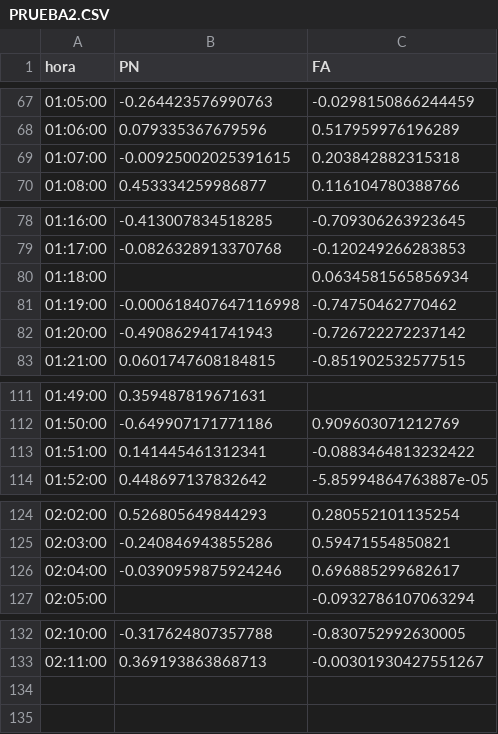
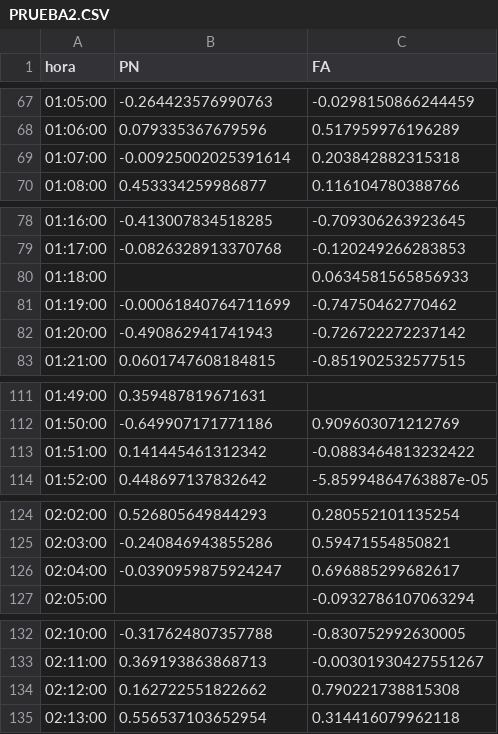
Before and after one commit to verdierdiego/analisis-sentimientos, a CSV file: balotaje/Actualizacion_Graficos/PRUEBA2.CSV, drawn as a sheet; only a part is shown, gaps mark what is left out.

Commit message:
hora actualizada 02:15:21

```diff
--- a/balotaje/Actualizacion_Graficos/PRUEBA2.CSV
+++ b/balotaje/Actualizacion_Graficos/PRUEBA2.CSV
@@ -68,3 +68,3 @@ hora,PN,FA
 01:06:00,0.079335367679596,0.517959976196289
-01:07:00,-0.00925002025391615,0.203842882315318
+01:07:00,-0.00925002025391614,0.203842882315318
 01:08:00,0.453334259986877,0.116104780388766
@@ -79,4 +79,4 @@ hora,PN,FA
 01:17:00,-0.0826328913370768,-0.120249266283853
-01:18:00,,0.0634581565856934
-01:19:00,-0.000618407647116998,-0.74750462770462
+01:18:00,,0.0634581565856933
+01:19:00,-0.00061840764711699,-0.74750462770462
 01:20:00,-0.490862941741943,-0.726722272237142
@@ -112,3 +112,3 @@ hora,PN,FA
 01:50:00,-0.649907171771186,0.909603071212769
-01:51:00,0.141445461312341,-0.0883464813232422
+01:51:00,0.141445461312342,-0.0883464813232422
 01:52:00,0.448697137832642,-5.85994864763887e-05
@@ -125,3 +125,3 @@ hora,PN,FA
 02:03:00,-0.240846943855286,0.59471554850821
-02:04:00,-0.0390959875924246,0.696885299682617
+02:04:00,-0.0390959875924247,0.696885299682617
 02:05:00,,-0.0932786107063294
@@ -133 +133,3 @@ hora,PN,FA
 02:11:00,0.369193863868713,-0.00301930427551267
+02:12:00,0.162722551822662,0.790221738815308
+02:13:00,0.556537103652954,0.314416079962118
```
Also changed, not shown: balotaje/Actualizacion_Graficos/hashtags_balotaje.csv, balotaje/Actualizacion_Graficos/menciones_balotaje.csv, 8 other files.
